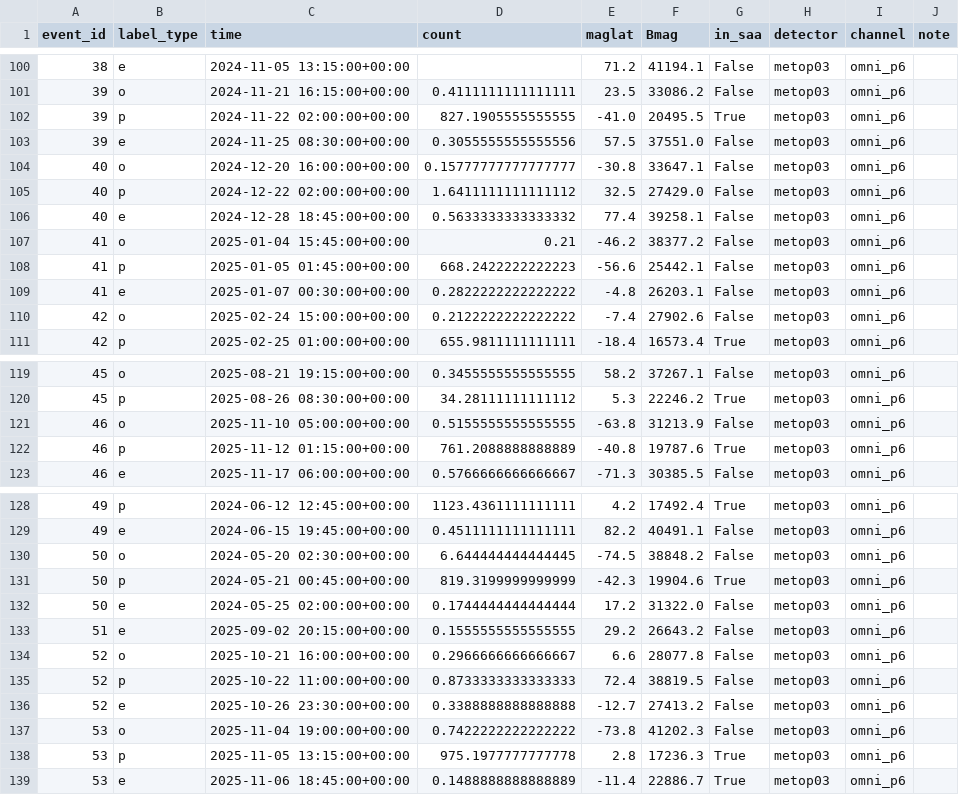
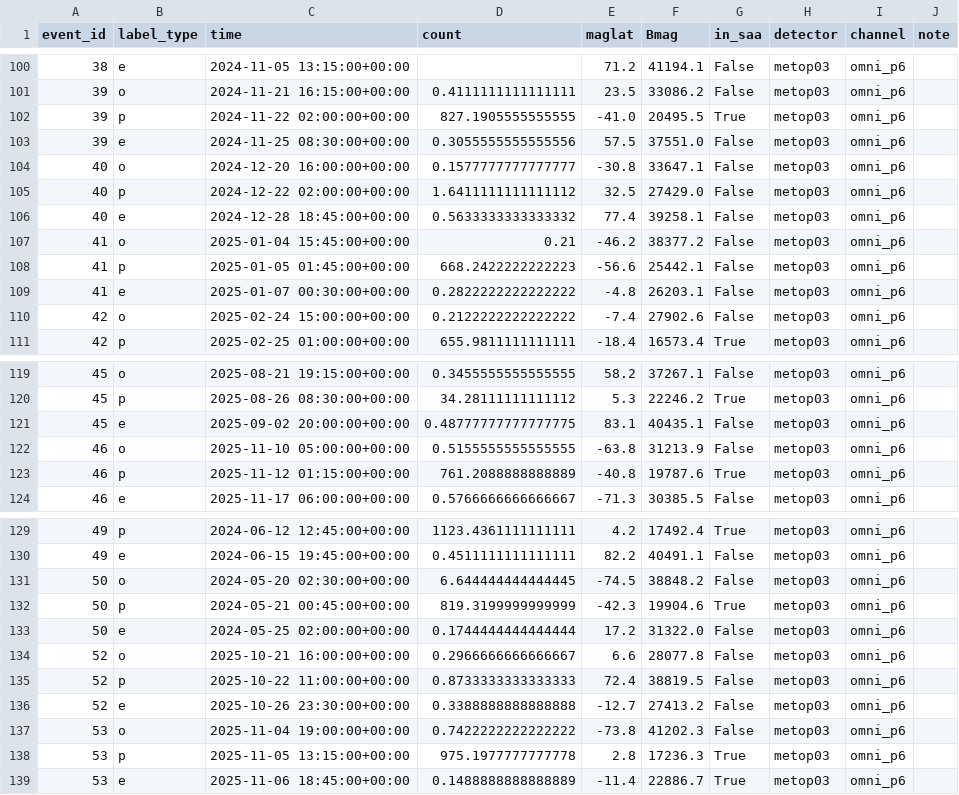
Before and after one commit to saikey-gintama/Pixhawk_ReID, a CSV file: Experiment_window/C_PD/predict_v0/manual_labels/manual_labels_metop03_omni_p6.csv (was Experiment_window/C_PD/manual_labels/manual_labels_metop03_omni_p6.csv), drawn as a sheet; only a part is shown, gaps mark what is left out.

```diff
--- a/Experiment_window/C_PD/manual_labels/manual_labels_metop03_omni_p6.csv
+++ b/Experiment_window/C_PD/predict_v0/manual_labels/manual_labels_metop03_omni_p6.csv
@@ -103,3 +103,3 @@ event_id,label_type,time,count,maglat,Bmag,in_saa,detector,channel,note
 39,e,2024-11-25 08:30:00+00:00,0.3055555555555556,57.5,37551.0,False,metop03,omni_p6,
-40,o,2024-12-20 16:00:00+00:00,0.15777777777777777,-30.8,33647.1,False,metop03,omni_p6,
+40,o,2024-12-20 16:00:00+00:00,0.1577777777777777,-30.8,33647.1,False,metop03,omni_p6,
 40,p,2024-12-22 02:00:00+00:00,1.6411111111111112,32.5,27429.0,False,metop03,omni_p6,
@@ -120,2 +120,3 @@ event_id,label_type,time,count,maglat,Bmag,in_saa,detector,channel,note
 45,p,2025-08-26 08:30:00+00:00,34.28111111111112,5.3,22246.2,True,metop03,omni_p6,
+45,e,2025-09-02 20:00:00+00:00,0.48777777777777775,83.1,40435.1,False,metop03,omni_p6,
 46,o,2025-11-10 05:00:00+00:00,0.5155555555555555,-63.8,31213.9,False,metop03,omni_p6,
@@ -132,3 +133,2 @@ event_id,label_type,time,count,maglat,Bmag,in_saa,detector,channel,note
 50,e,2024-05-25 02:00:00+00:00,0.1744444444444444,17.2,31322.0,False,metop03,omni_p6,
-51,e,2025-09-02 20:15:00+00:00,0.1555555555555555,29.2,26643.2,False,metop03,omni_p6,
 52,o,2025-10-21 16:00:00+00:00,0.2966666666666667,6.6,28077.8,False,metop03,omni_p6,
```
Also changed, not shown: Experiment_window/C_PD/predict_v0/quality_check/events_reconciled.csv, Experiment_window/C_PD/predict_v0/quality_check/fsm_missed_manual.csv, 16 other files.
